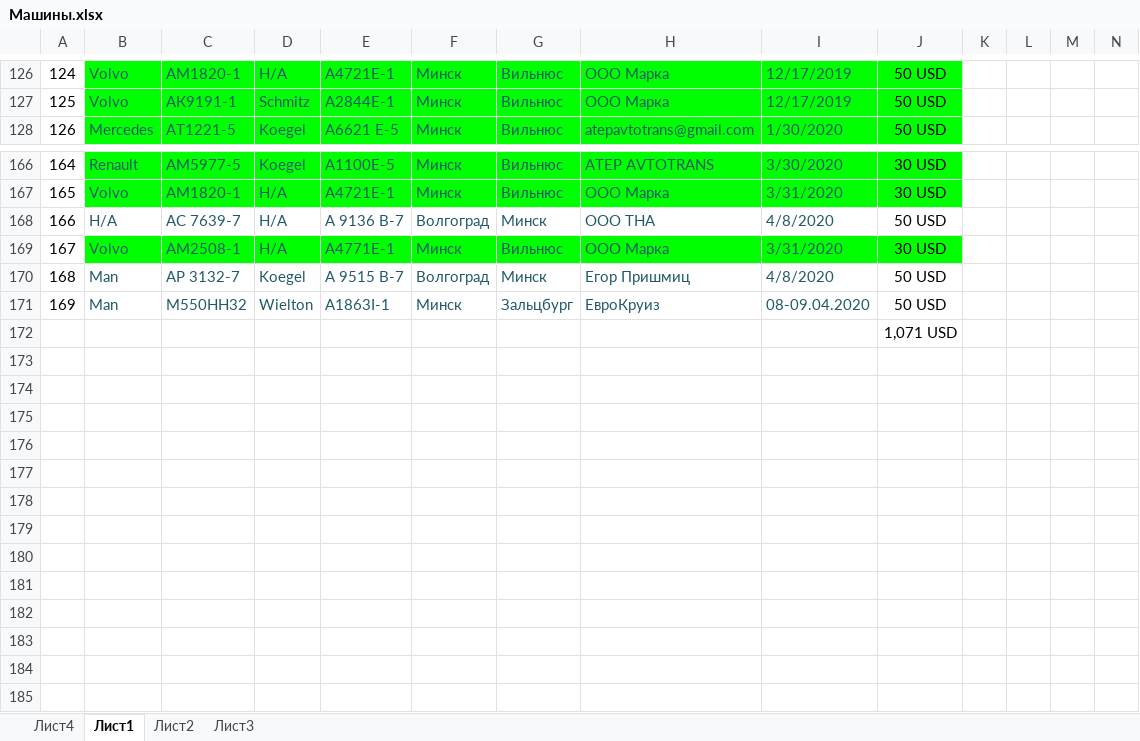
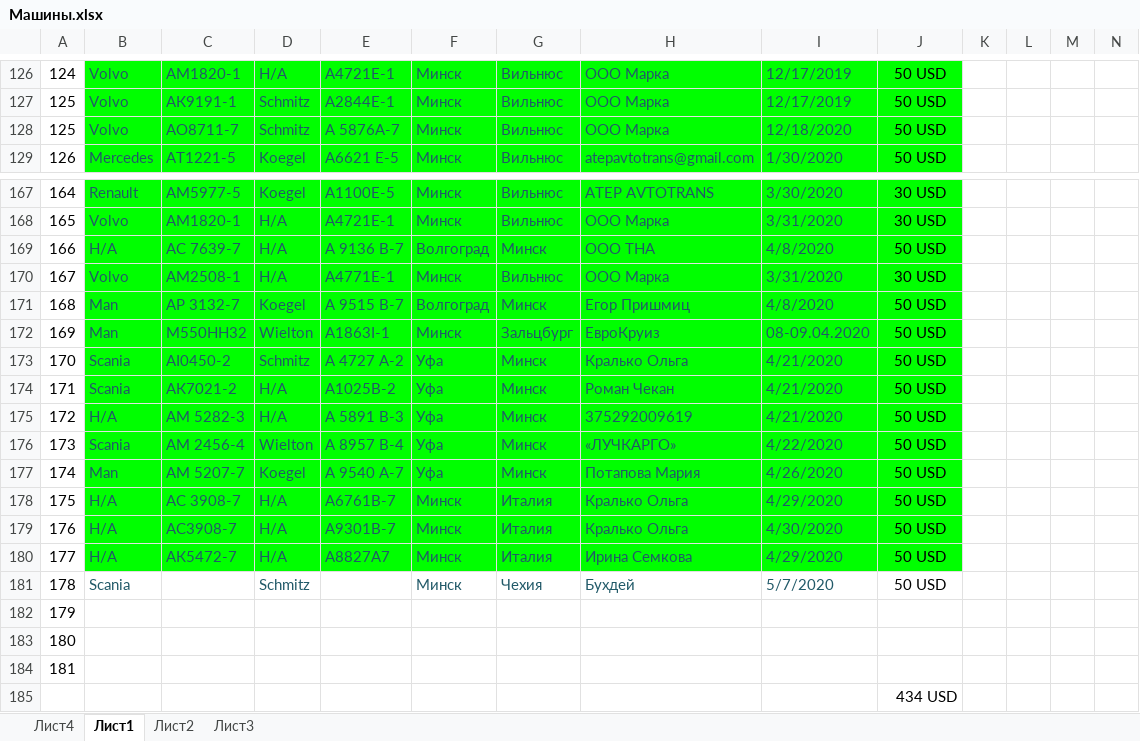
Before and after one commit to rutraq/Logistic, an Excel workbook: Машины.xlsx, sheet Лист1, drawn as a sheet; only a part is shown, gaps mark what is left out; values as stored, in another font and other column widths than the file's, no borders; addresses are those after the commit; rows hold the shown columns only; the diff covers the shown part only; the diff names each change by its address in the sheet, - before the commit and + after, or states it on an @@ line.

Commit message:
Машины

```diff
--- a/Машины.xlsx (sheet Лист1)
+++ b/Машины.xlsx (sheet Лист1)
+row 128: 125 | Volvo | AO8711-7 | Schmitz | A 5876А-7 | Минск | Вильнюс | ООО Марка | 12/18/2020 | 50 USD
-B169:J169 fill: none
+B169:J169 fill: #00FF00
-B171:J172 fill: none
+B171:J172 fill: #00FF00
+row 173: 170 | Scania | АI0450-2 | Schmitz | А 4727 А-2 | Уфа | Минск | Кралько Ольга | 4/21/2020 | 50 USD
+row 174: 171 | Scania | AК7021-2 | Н/А | A1025В-2 | Уфа | Минск | Роман Чекан | 4/21/2020 | 50 USD
+row 175: 172 | Н/А | АМ 5282-3 | Н/А | А 5891 В-3 | Уфа | Минск | 375292009619 | 4/21/2020 | 50 USD
+row 176: 173 | Scania | АМ 2456-4 | Wielton | А 8957 В-4 | Уфа | Минск | «ЛУЧКАРГО» | 4/22/2020 | 50 USD
+row 177: 174 | Man | АМ 5207-7 | Koegel | А 9540 А-7 | Уфа | Минск | Потапова Мария | 4/26/2020 | 50 USD
+row 178: 175 | Н/А | AC 3908-7 | Н/А | A6761B-7 | Минск | Италия | Кралько Ольга | 4/29/2020 | 50 USD
+row 179: 176 | Н/А | AC3908-7 | Н/А | А9301В-7 | Минск | Италия | Кралько Ольга | 4/30/2020 | 50 USD
+row 180: 177 | Н/А | АК5472-7 | Н/А | А8827А7 | Минск | Италия | Ирина Семкова | 4/29/2020 | 50 USD
+row 181: 178 | Scania |  | Schmitz |  | Минск | Чехия | Бухдей | 5/7/2020 | 50 USD
+row 182: 179
+row 183: 180
+row 184: 181
-J185: 1,071 USD
+J185: 434 USD
```
Also changed, not shown: 28 edited cells and cell formats elsewhere in this sheet, 12 other files.
